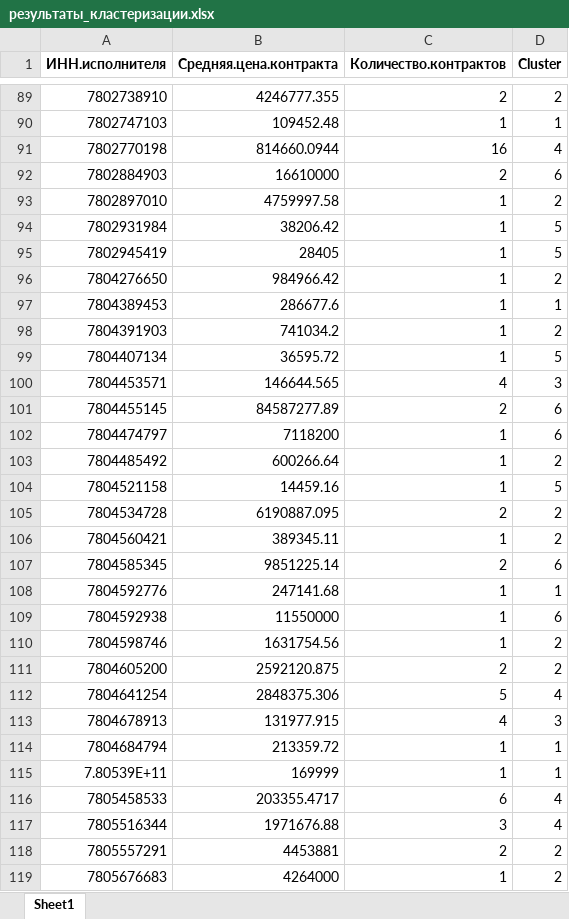
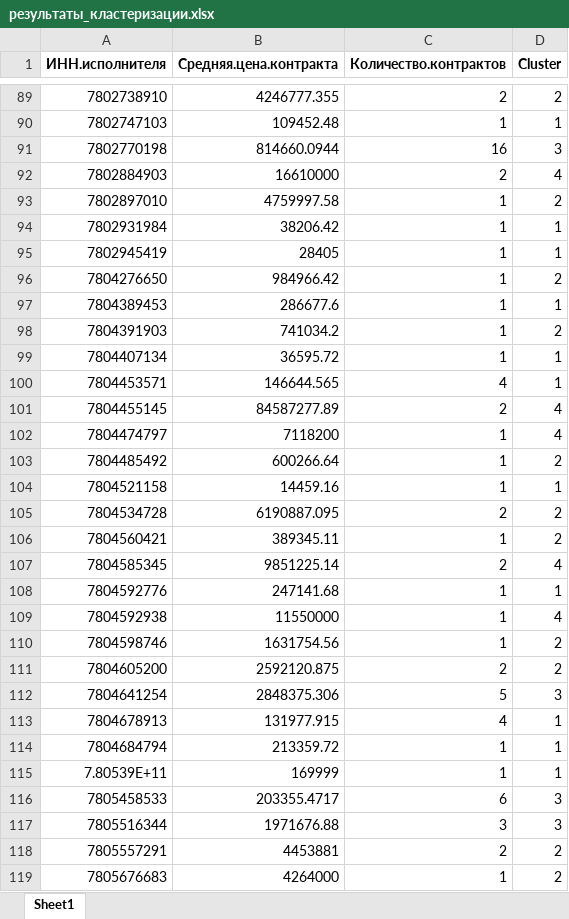
Before and after one commit to Kustarevvv/Contracts, an Excel workbook: src/notebooks/результаты_кластеризации.xlsx, sheet Sheet1, drawn as a sheet; only a part is shown, gaps mark what is left out; values as stored, in another font and other column widths than the file's, no borders; the diff covers the shown part only; the diff names each change by its address in the sheet, - before the commit and + after, or states it on an @@ line.

```diff
--- a/src/notebooks/результаты_кластеризации.xlsx (sheet Sheet1)
+++ b/src/notebooks/результаты_кластеризации.xlsx (sheet Sheet1)
-D91 (Cluster): 4
+D91 (Cluster): 3
-D92 (Cluster): 6
+D92 (Cluster): 4
-D94:D95 (Cluster): 5
+D94:D95 (Cluster): 1
-D99 (Cluster): 5
+D99 (Cluster): 1
-D100 (Cluster): 3
+D100 (Cluster): 1
-D101:D102 (Cluster): 6
+D101:D102 (Cluster): 4
-D104 (Cluster): 5
+D104 (Cluster): 1
-D107 (Cluster): 6
+D107 (Cluster): 4
-D109 (Cluster): 6
+D109 (Cluster): 4
-D112 (Cluster): 4
+D112 (Cluster): 3
-D113 (Cluster): 3
+D113 (Cluster): 1
-D116:D117 (Cluster): 4
+D116:D117 (Cluster): 3
```
Also changed, not shown: 165 edited cells elsewhere in this sheet, data/контракты_клининг.xlsx, src/notebooks/Здания для кластеризации 2.xlsx, 10 other files.
